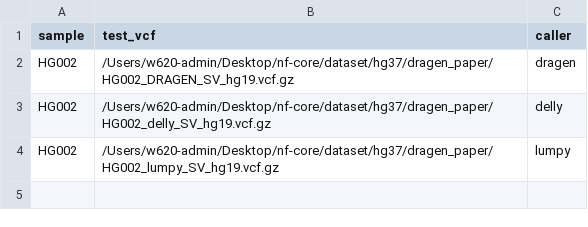
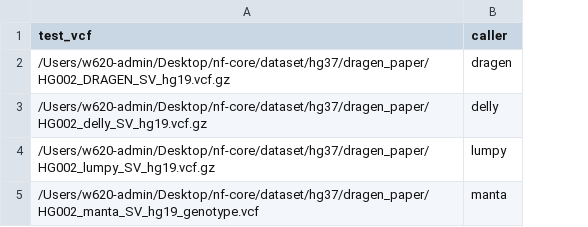
Before and after one commit to nf-core/variantbenchmarking, a CSV file: assets/samplesheet_HG002.csv, drawn as a sheet; removed rows and columns are numbered as before the commit, all else as after; the diff names each change by its address in the sheet, - before the commit and + after, or states it on an @@ line.

```diff
--- a/assets/samplesheet_HG002.csv
+++ b/assets/samplesheet_HG002.csv
-column A (sample), rows 2-4: all HG002
+row 5: /Users/w620-admin/Desktop/nf-core/dataset/hg37/dragen_paper/HG002_manta_SV_hg19_genotype.vcf | manta
```
Also changed, not shown: 31 other files.
